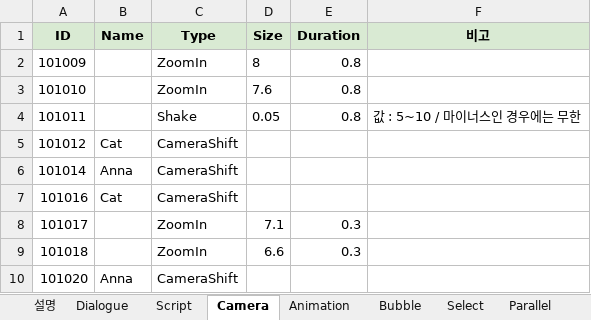
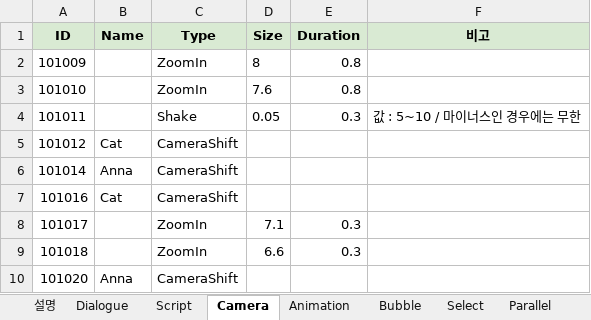
Before and after one commit to Team-Cocoon/Nine-Reincarnation, an Excel workbook: NineReincarnation/Assets/08. Scripts/03. Data/DialogueData.xlsx, sheet Camera, drawn as a sheet; only a part is shown; values as stored, in another font and other column widths than the file's, no borders; charts and pictures not drawn; the diff names each change by its address in the sheet, - before the commit and + after, or states it on an @@ line.

```diff
--- a/NineReincarnation/Assets/08. Scripts/03. Data/DialogueData.xlsx (sheet Camera)
+++ b/NineReincarnation/Assets/08. Scripts/03. Data/DialogueData.xlsx (sheet Camera)
-E4 (Duration): 0.8
+E4 (Duration): 0.3
```
Also changed, not shown: sheet 통합, charts or pictures, 1 other file.
